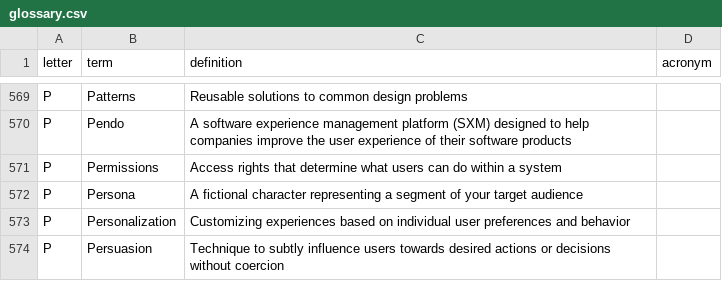
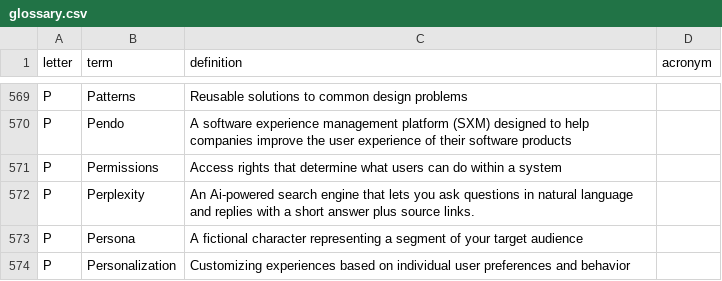
Before and after one commit to calee1/uxglossary, a CSV file: data/glossary.csv, drawn as a sheet; only a part is shown, gaps mark what is left out; the shorter side is filled out with more unchanged rows.

Commit message:
Update glossary: 2026-03-29T19:10:35.032Z

```diff
--- a/data/glossary.csv
+++ b/data/glossary.csv
@@ -571,2 +571,3 @@ P,"Pendo","A software experience management platform (SXM) designed to help comp
 P,"Permissions","Access rights that determine what users can do within a system",
+P,"Perplexity","An Ai-powered search engine that lets you ask questions in natural language and replies with a short answer plus source links.",
 P,"Persona","A fictional character representing a segment of your target audience",
```
